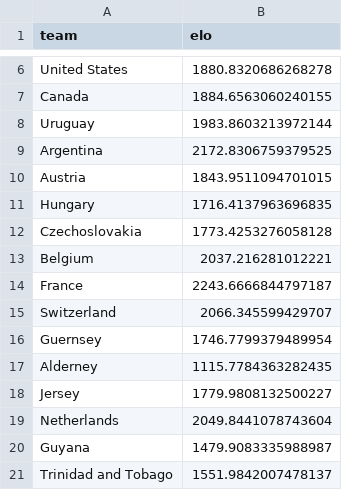
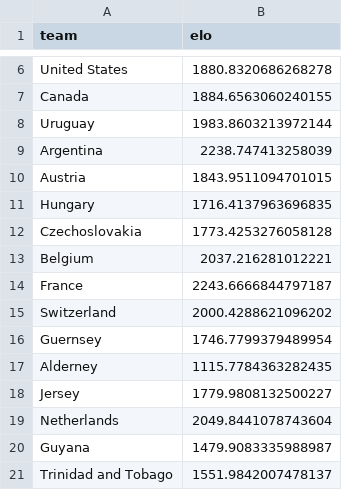
Before and after one commit to caroescm/WC-Project, a CSV file: data/processed/elo_current.csv, drawn as a sheet; only a part is shown, gaps mark what is left out.

```diff
--- a/data/processed/elo_current.csv
+++ b/data/processed/elo_current.csv
@@ -8,3 +8,3 @@ Canada,1884.6563060240155
 Uruguay,1983.8603213972144
-Argentina,2172.8306759379525
+Argentina,2238.747413258039
 Austria,1843.9511094701015
@@ -14,3 +14,3 @@ Belgium,2037.216281012221
 France,2243.6666844797187
-Switzerland,2066.345599429707
+Switzerland,2000.4288621096202
 Guernsey,1746.7799379489954
```
Also changed, not shown: data/raw/wc2026_fixtures.csv.
